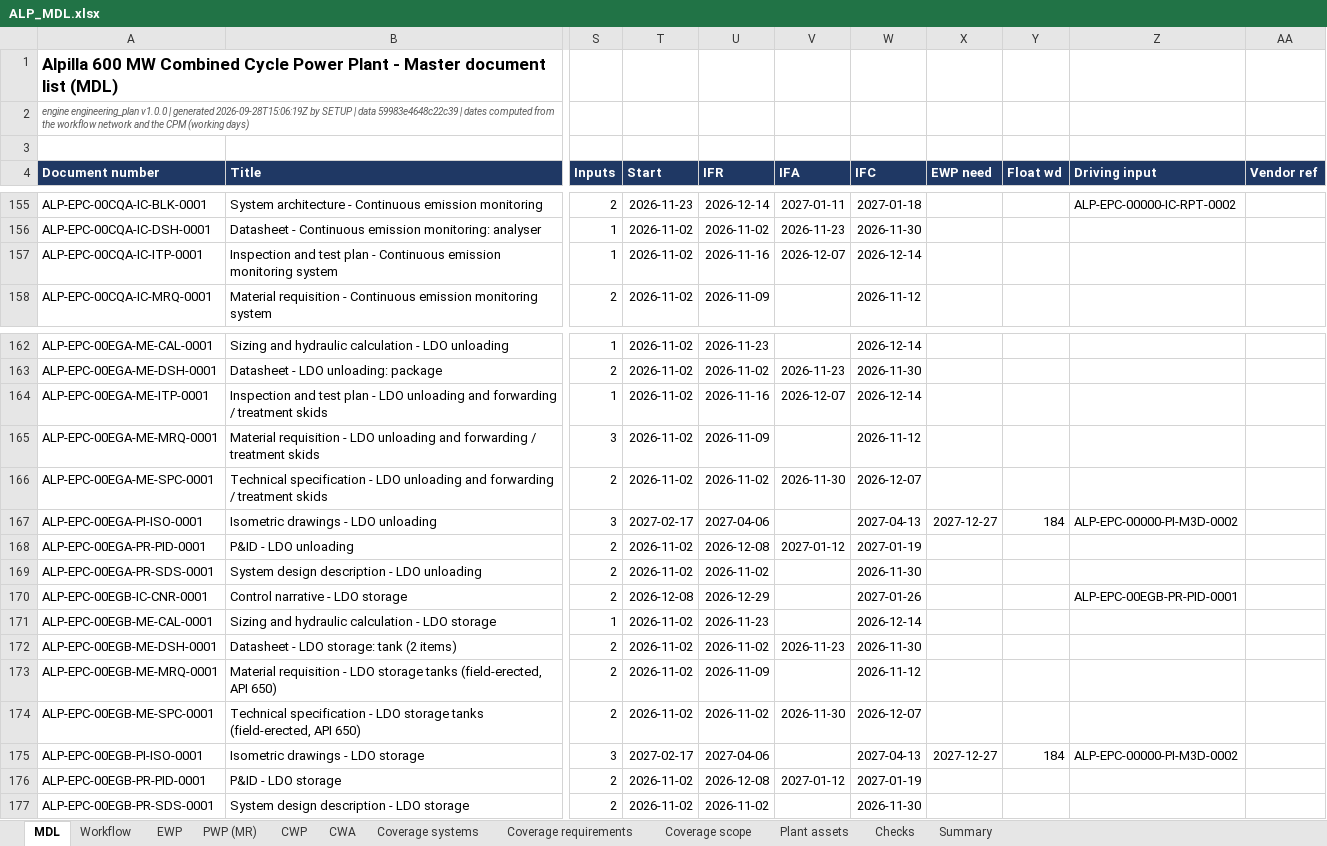
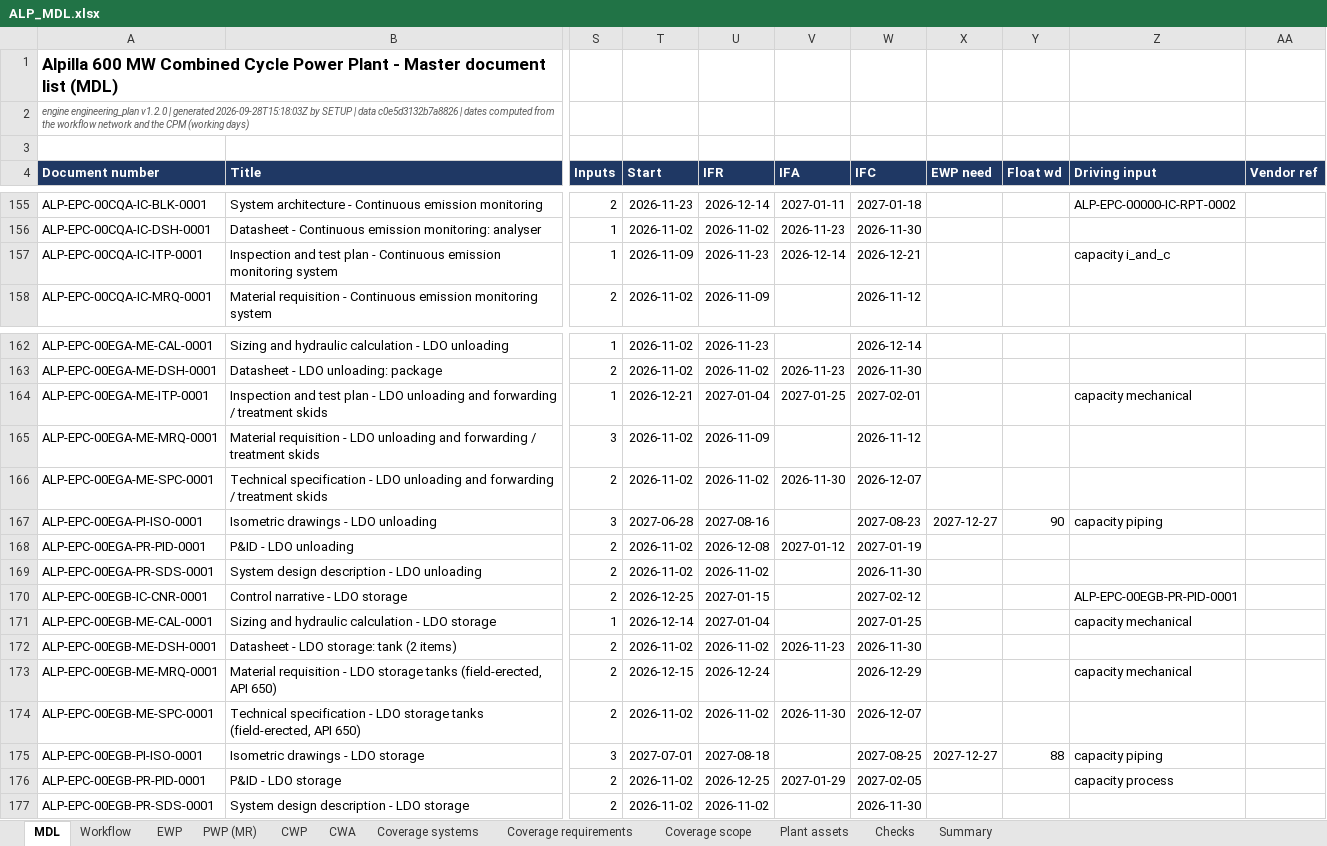
Before and after one commit to BerserkTR/Alpilla, an Excel workbook: output/engineering_plan/ALP_MDL.xlsx, sheet MDL, drawn as a sheet; only a part is shown, gaps mark what is left out; values as stored, in another font and other column widths than the file's, no borders; the diff covers the shown part only; the diff names each change by its address in the sheet, - before the commit and + after, or states it on an @@ line.

```diff
--- a/output/engineering_plan/ALP_MDL.xlsx (sheet MDL)
+++ b/output/engineering_plan/ALP_MDL.xlsx (sheet MDL)
-A2 (Document number): engine engineering_plan v1.0.0 | generated 2026-09-28T15:06:19Z by SETUP | data 59983e4648c22c39 | dates…
+A2 (Document number): engine engineering_plan v1.2.0 | generated 2026-09-28T15:18:03Z by SETUP | data c0e5d3132b7a8826 | dates…
-T157 (Start): 2026-11-02
+T157 (Start): 2026-11-09
-U157 (IFR): 2026-11-16
+U157 (IFR): 2026-11-23
-V157 (IFA): 2026-12-07
+V157 (IFA): 2026-12-14
-W157 (IFC): 2026-12-14
+W157 (IFC): 2026-12-21
-Z157 (Driving input): (empty)
+Z157 (Driving input): capacity i_and_c
-T164 (Start): 2026-11-02
+T164 (Start): 2026-12-21
-U164 (IFR): 2026-11-16
+U164 (IFR): 2027-01-04
-V164 (IFA): 2026-12-07
+V164 (IFA): 2027-01-25
-W164 (IFC): 2026-12-14
+W164 (IFC): 2027-02-01
-Z164 (Driving input): (empty)
+Z164 (Driving input): capacity mechanical
-T167 (Start): 2027-02-17
+T167 (Start): 2027-06-28
-U167 (IFR): 2027-04-06
+U167 (IFR): 2027-08-16
-W167 (IFC): 2027-04-13
+W167 (IFC): 2027-08-23
-Y167 (Float wd): 184
+Y167 (Float wd): 90
-Z167 (Driving input): ALP-EPC-00000-PI-M3D-0002
+Z167 (Driving input): capacity piping
-T170 (Start): 2026-12-08
+T170 (Start): 2026-12-25
-U170 (IFR): 2026-12-29
+U170 (IFR): 2027-01-15
-W170 (IFC): 2027-01-26
+W170 (IFC): 2027-02-12
-T171 (Start): 2026-11-02
+T171 (Start): 2026-12-14
-U171 (IFR): 2026-11-23
+U171 (IFR): 2027-01-04
-W171 (IFC): 2026-12-14
+W171 (IFC): 2027-01-25
-Z171 (Driving input): (empty)
+Z171 (Driving input): capacity mechanical
-T173 (Start): 2026-11-02
+T173 (Start): 2026-12-15
-U173 (IFR): 2026-11-09
+U173 (IFR): 2026-12-24
-W173 (IFC): 2026-11-12
+W173 (IFC): 2026-12-29
-Z173 (Driving input): (empty)
+Z173 (Driving input): capacity mechanical
-T175 (Start): 2027-02-17
+T175 (Start): 2027-07-01
-U175 (IFR): 2027-04-06
+U175 (IFR): 2027-08-18
-W175 (IFC): 2027-04-13
+W175 (IFC): 2027-08-25
-Y175 (Float wd): 184
+Y175 (Float wd): 88
-Z175 (Driving input): ALP-EPC-00000-PI-M3D-0002
+Z175 (Driving input): capacity piping
-U176 (IFR): 2026-12-08
+U176 (IFR): 2026-12-25
-V176 (IFA): 2027-01-12
+V176 (IFA): 2027-01-29
-W176 (IFC): 2027-01-19
+W176 (IFC): 2027-02-05
-Z176 (Driving input): (empty)
+Z176 (Driving input): capacity process
```
Also changed, not shown: 1394 edited cells elsewhere in this sheet, sheet Workflow, sheet EWP, sheet PWP (MR), sheet Checks, sheet Summary, sheet CWA, 5 more sheets, 46 other files.
